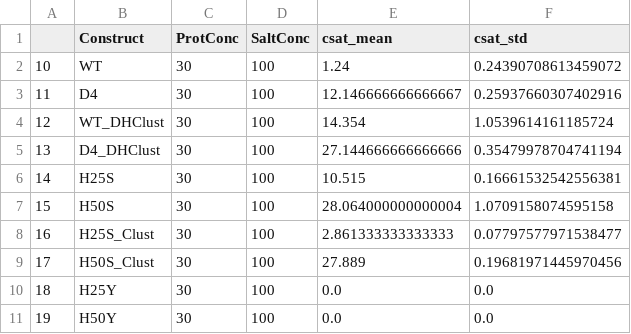
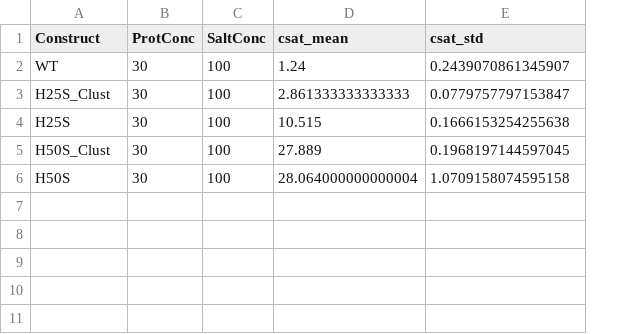
Before and after one commit to KULL-Centre/_2023_Garcia-Cabau_CPEB4, a CSV file: direct_coexistence/csat_exp_30uMprotein_100mMNaCl_40C.csv, drawn as a sheet; removed rows and columns are numbered as before the commit, all else as after; the diff names each change by its address in the sheet, - before the commit and + after, or states it on an @@ line.

```diff
--- a/direct_coexistence/csat_exp_30uMprotein_100mMNaCl_40C.csv
+++ b/direct_coexistence/csat_exp_30uMprotein_100mMNaCl_40C.csv
-column A, row 2: 10; rows 6-7: 14 | 15
-E2 (csat_std): 0.24390708613459072
+E2 (csat_std): 0.2439070861345907
-row 3: 11 | D4 | 30 | 100 | 12.146666666666667 | 0.25937660307402916
-row 4: 12 | WT_DHClust | 30 | 100 | 14.354 | 1.0539614161185724
-row 5: 13 | D4_DHClust | 30 | 100 | 27.144666666666666 | 0.35479978704741194
+row 3: H25S_Clust | 30 | 100 | 2.861333333333333 | 0.0779757797153847
-E4 (csat_std): 0.16661532542556381
+E4 (csat_std): 0.1666153254255638
+row 5: H50S_Clust | 30 | 100 | 27.889 | 0.1968197144597045
-row 8: 16 | H25S_Clust | 30 | 100 | 2.861333333333333 | 0.07797577971538477
-row 9: 17 | H50S_Clust | 30 | 100 | 27.889 | 0.19681971445970456
-row 10: 18 | H25Y | 30 | 100 | 0.0 | 0.0
-row 11: 19 | H50Y | 30 | 100 | 0.0 | 0.0
```
Also changed, not shown: 1 other file.
